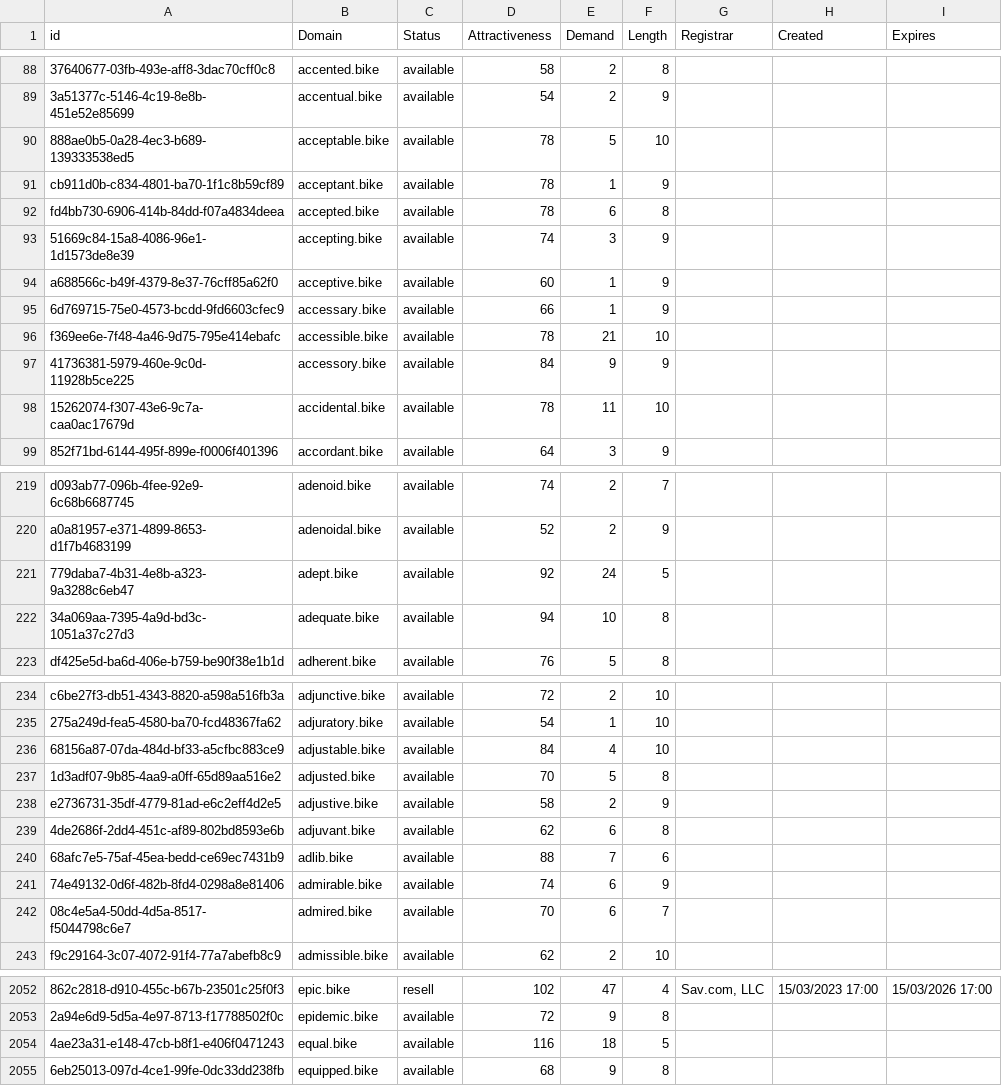
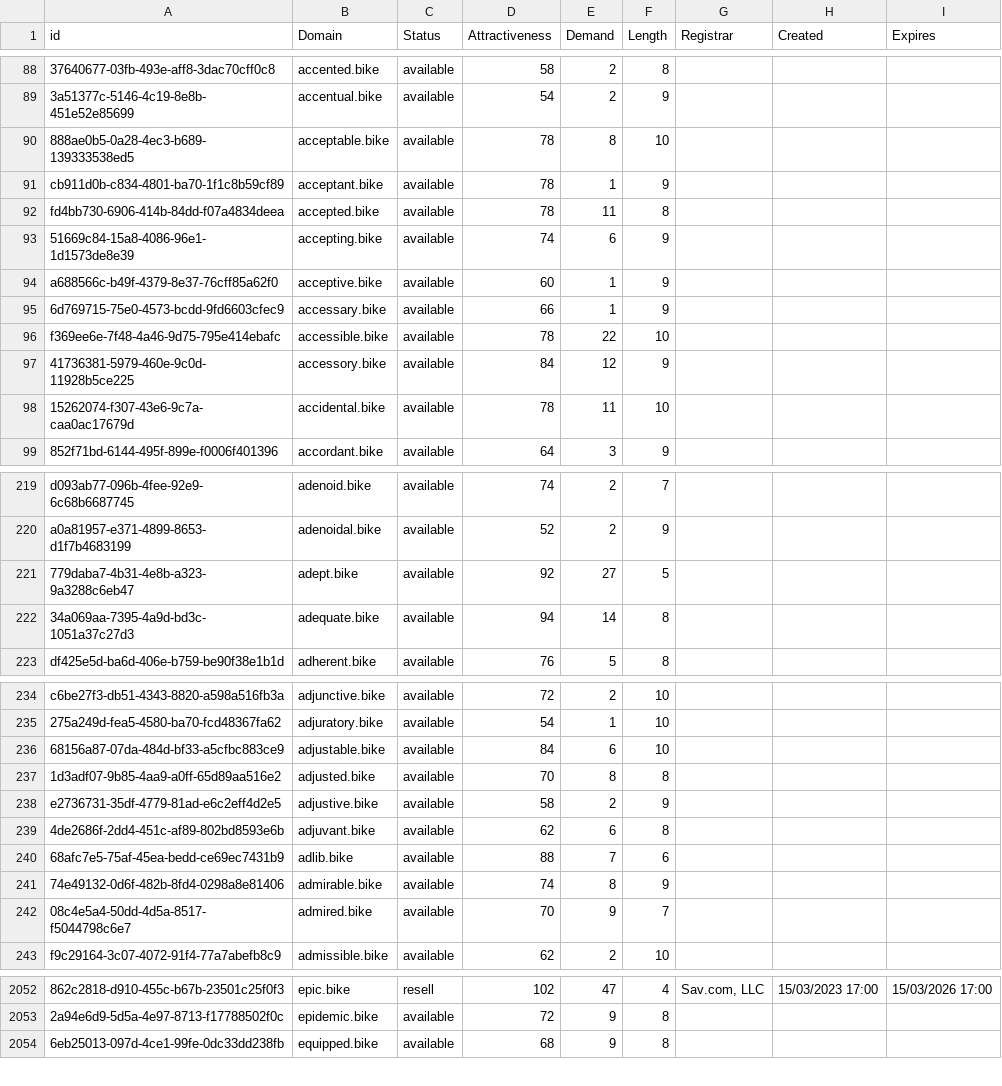
Before and after one commit to UniqueDomains/bike-oneword-domains, a CSV file: bike.csv, drawn as a sheet; only a part is shown, gaps mark what is left out; the diff covers the shown part only; the diff names each change by its address in the sheet, - before the commit and + after, or states it on an @@ line.

```diff
--- a/bike.csv
+++ b/bike.csv
-E90 (Demand): 5
+E90 (Demand): 8
-E92 (Demand): 6
+E92 (Demand): 11
-E93 (Demand): 3
+E93 (Demand): 6
-E96 (Demand): 21
+E96 (Demand): 22
-E97 (Demand): 9
+E97 (Demand): 12
-E221 (Demand): 24
+E221 (Demand): 27
-E222 (Demand): 10
+E222 (Demand): 14
-E236 (Demand): 4
+E236 (Demand): 6
-E237 (Demand): 5
+E237 (Demand): 8
-E241 (Demand): 6
+E241 (Demand): 8
-E242 (Demand): 6
+E242 (Demand): 9
-row 2054: 4ae23a31-e148-47cb-b8f1-e406f0471243 | equal.bike | available | 116 | 18 | 5
```
Also changed, not shown: 72 edited cells elsewhere in this file, 2 other files.
